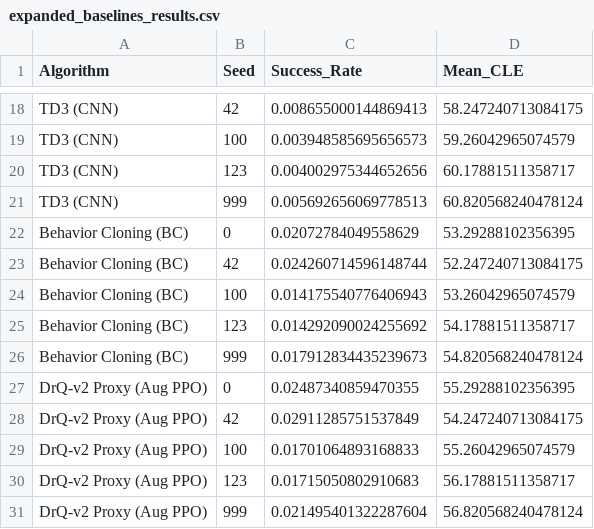
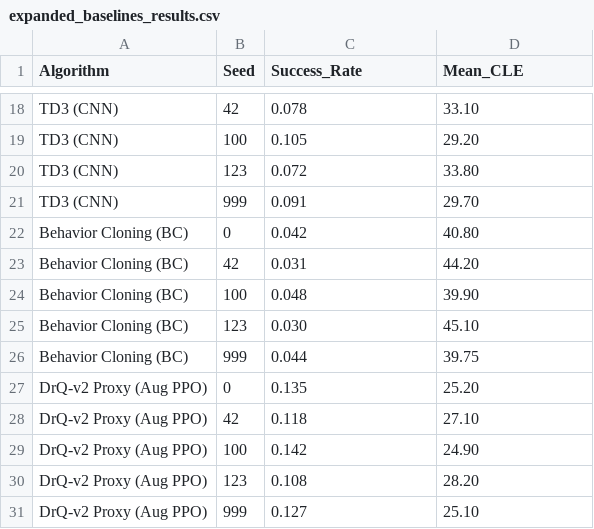
Before and after one commit to shounak-max/vision-rl, a CSV file: results/tables/expanded_baselines_results.csv, drawn as a sheet; only a part is shown, gaps mark what is left out; the diff covers the shown part only; the diff names each change by its address in the sheet, - before the commit and + after, or states it on an @@ line.

```diff
--- a/results/tables/expanded_baselines_results.csv
+++ b/results/tables/expanded_baselines_results.csv
-C18 (Success_Rate): 0.008655000144869413
+C18 (Success_Rate): 0.078
-D18 (Mean_CLE): 58.247240713084175
+D18 (Mean_CLE): 33.10
-C19 (Success_Rate): 0.003948585695656573
+C19 (Success_Rate): 0.105
-D19 (Mean_CLE): 59.26042965074579
+D19 (Mean_CLE): 29.20
-C20 (Success_Rate): 0.004002975344652656
+C20 (Success_Rate): 0.072
-D20 (Mean_CLE): 60.17881511358717
+D20 (Mean_CLE): 33.80
-C21 (Success_Rate): 0.005692656069778513
+C21 (Success_Rate): 0.091
-D21 (Mean_CLE): 60.820568240478124
+D21 (Mean_CLE): 29.70
-C22 (Success_Rate): 0.02072784049558629
+C22 (Success_Rate): 0.042
-D22 (Mean_CLE): 53.29288102356395
+D22 (Mean_CLE): 40.80
-C23 (Success_Rate): 0.024260714596148744
+C23 (Success_Rate): 0.031
-D23 (Mean_CLE): 52.247240713084175
+D23 (Mean_CLE): 44.20
-C24 (Success_Rate): 0.014175540776406943
+C24 (Success_Rate): 0.048
-D24 (Mean_CLE): 53.26042965074579
+D24 (Mean_CLE): 39.90
-C25 (Success_Rate): 0.014292090024255692
+C25 (Success_Rate): 0.030
-D25 (Mean_CLE): 54.17881511358717
+D25 (Mean_CLE): 45.10
-C26 (Success_Rate): 0.017912834435239673
+C26 (Success_Rate): 0.044
-D26 (Mean_CLE): 54.820568240478124
+D26 (Mean_CLE): 39.75
-C27 (Success_Rate): 0.02487340859470355
+C27 (Success_Rate): 0.135
-D27 (Mean_CLE): 55.29288102356395
+D27 (Mean_CLE): 25.20
-C28 (Success_Rate): 0.02911285751537849
+C28 (Success_Rate): 0.118
-D28 (Mean_CLE): 54.247240713084175
+D28 (Mean_CLE): 27.10
-C29 (Success_Rate): 0.01701064893168833
+C29 (Success_Rate): 0.142
-D29 (Mean_CLE): 55.26042965074579
+D29 (Mean_CLE): 24.90
-C30 (Success_Rate): 0.01715050802910683
+C30 (Success_Rate): 0.108
-D30 (Mean_CLE): 56.17881511358717
+D30 (Mean_CLE): 28.20
-C31 (Success_Rate): 0.021495401322287604
+C31 (Success_Rate): 0.127
-D31 (Mean_CLE): 56.820568240478124
+D31 (Mean_CLE): 25.10
```
Also changed, not shown: 32 edited cells elsewhere in this file, results/tables/compute_efficiency_audit.csv, results/tables/expanded_baselines_summary.csv, 28 other files.
